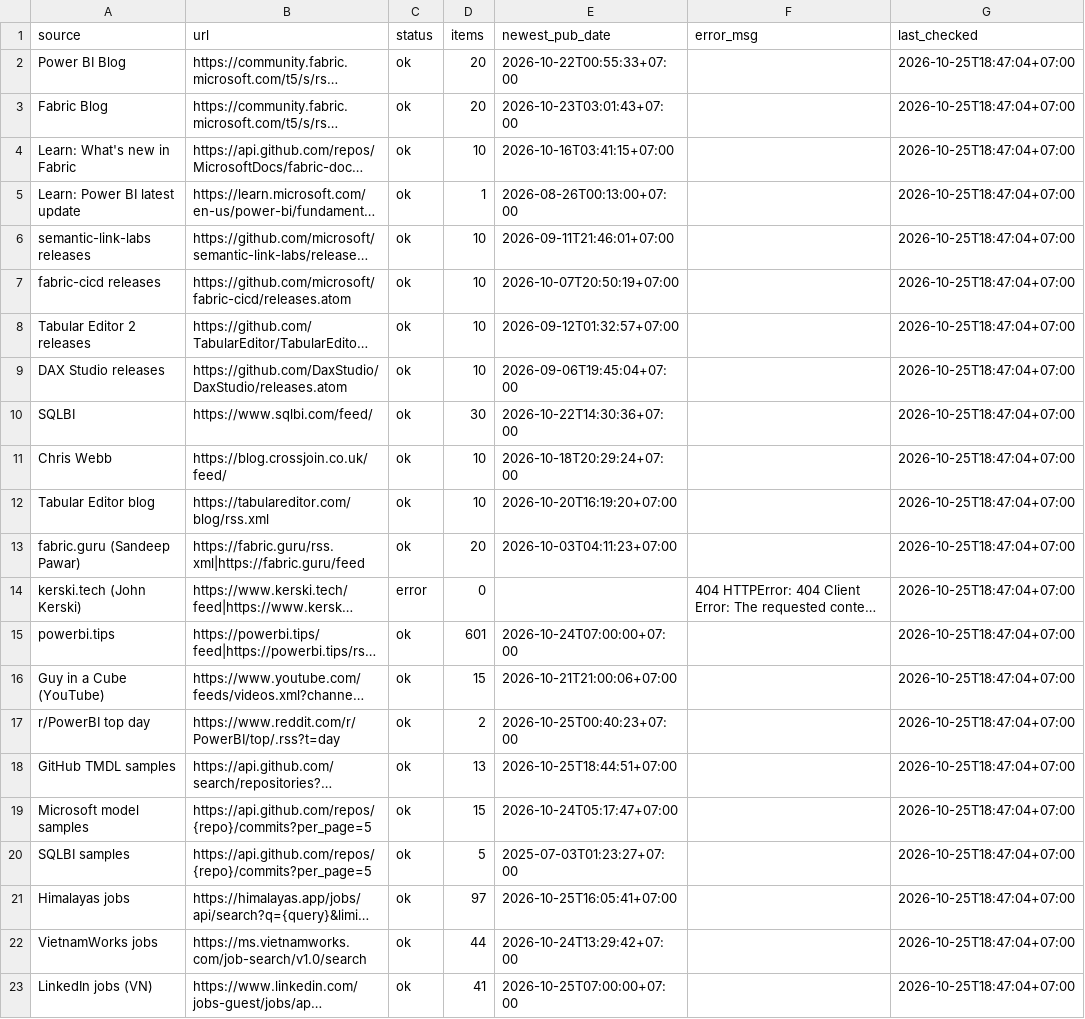
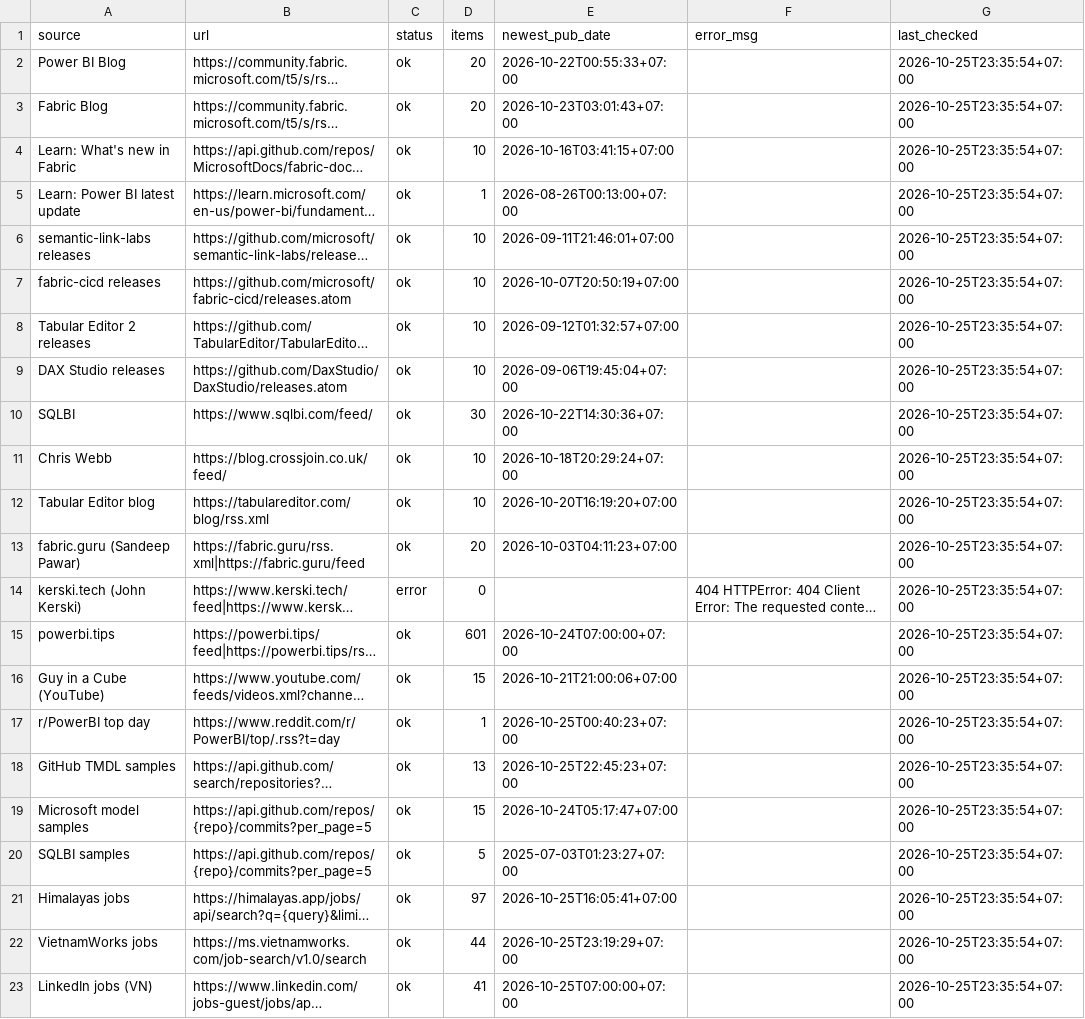
Before and after one commit to truongnhat/pnj-price-feed, a CSV file: data/bi_health.csv, drawn as a sheet; long unchanged cells end in …; the diff names each change by its address in the sheet, - before the commit and + after, or states it on an @@ line.

```diff
--- a/data/bi_health.csv
+++ b/data/bi_health.csv
-G2:G23 (last_checked): 2026-10-25T18:47:04+07:00
+G2:G23 (last_checked): 2026-10-25T23:35:54+07:00
-D17 (items): 2
+D17 (items): 1
-E18 (newest_pub_date): 2026-10-25T18:44:51+07:00
+E18 (newest_pub_date): 2026-10-25T22:45:23+07:00
-E22 (newest_pub_date): 2026-10-24T13:29:42+07:00
+E22 (newest_pub_date): 2026-10-25T23:19:29+07:00
```
Also changed, not shown: data/bi_latest.csv, data/bi_trends.csv.
